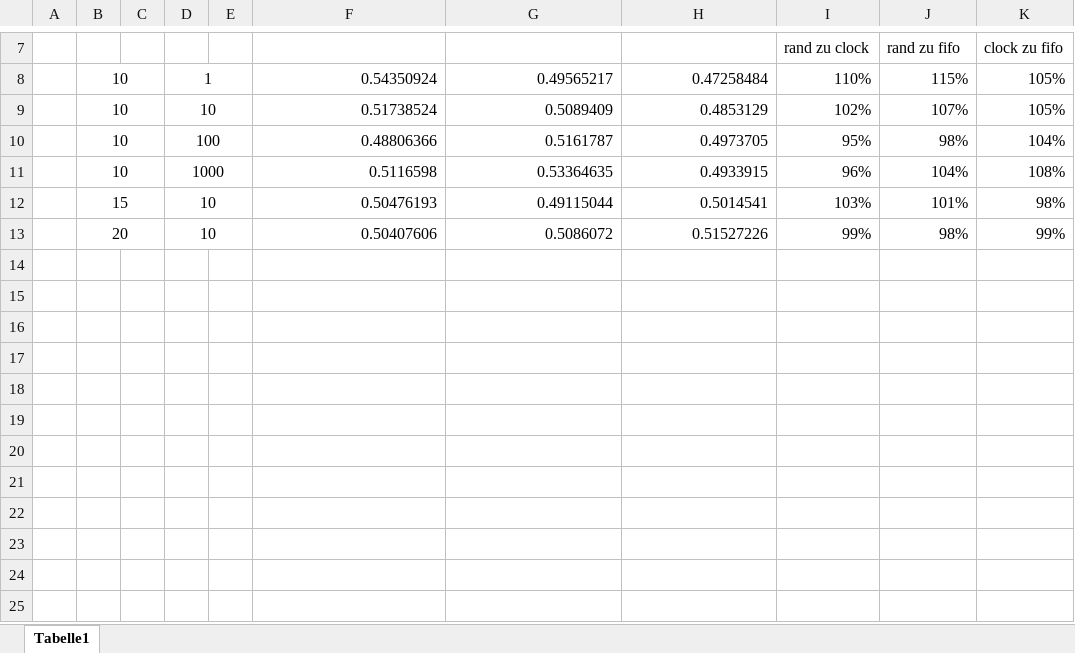
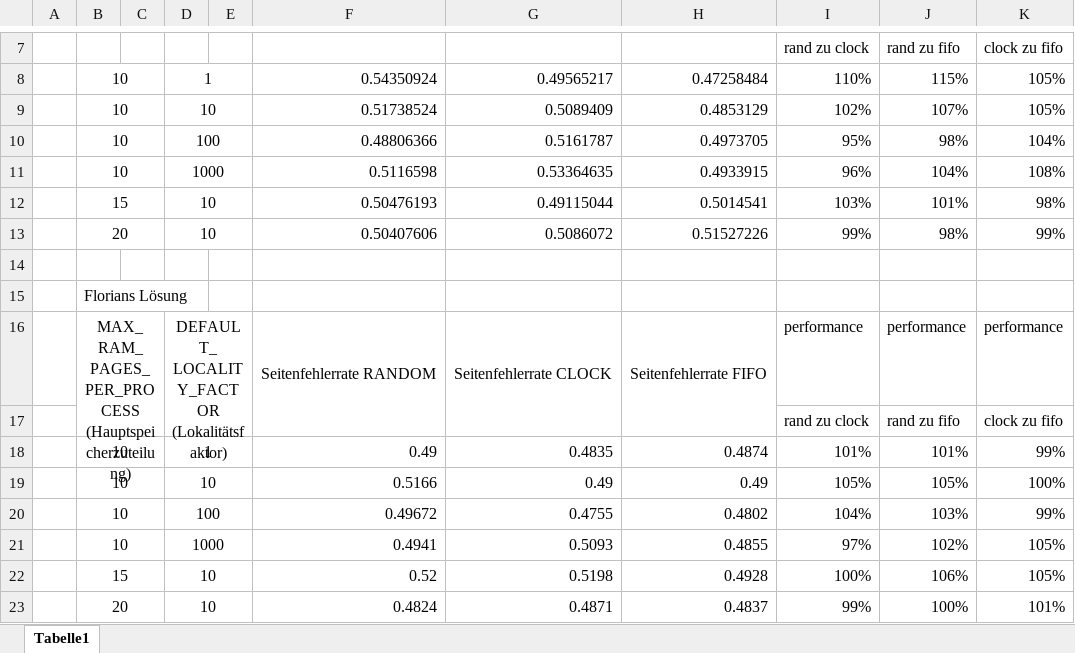
Before and after one commit to Miautomat/BSP, an Excel workbook: src/praktikum4/tabelle BSP.xlsx, sheet Tabelle1, drawn as a sheet; only a part is shown, gaps mark what is left out; values as stored, in another font and other column widths than the file's, no borders; conditional formats not drawn; the diff names each change by its address in the sheet, - before the commit and + after, or states it on an @@ line.

Commit message:
Flos Tabelle unten angehängt

```diff
--- a/src/praktikum4/tabelle BSP.xlsx (sheet Tabelle1)
+++ b/src/praktikum4/tabelle BSP.xlsx (sheet Tabelle1)
+row 14: (empty)
+row 15:  | Florians Lösung
+row 16:  | MAX_RAM_PAGES_ PER_PROCESS (Hauptspeicherzuteilung) |  | DEFAULT_ LOCALITY_FACTOR (Lokalitätsfaktor) |  | Seitenfehlerrate RANDOM | Seitenfehlerrate CLOCK | Seitenfehlerrate FIFO | performance | performance | performance
+row 17:  |  |  |  |  |  |  |  | rand zu clock | rand zu fifo | clock zu fifo
+row 18:  | 10 |  | 1 |  | 0.49 | 0.4835 | 0.4874 | 101% | 101% | 99%
+row 19:  | 10 |  | 10 |  | 0.5166 | 0.49 | 0.49 | 105% | 105% | 100%
+row 20:  | 10 |  | 100 |  | 0.49672 | 0.4755 | 0.4802 | 104% | 103% | 99%
+row 21:  | 10 |  | 1000 |  | 0.4941 | 0.5093 | 0.4855 | 97% | 102% | 105%
+row 22:  | 15 |  | 10 |  | 0.52 | 0.5198 | 0.4928 | 100% | 106% | 105%
+row 23:  | 20 |  | 10 |  | 0.4824 | 0.4871 | 0.4837 | 99% | 100% | 101%
```
Also changed, not shown: 2 other files.
